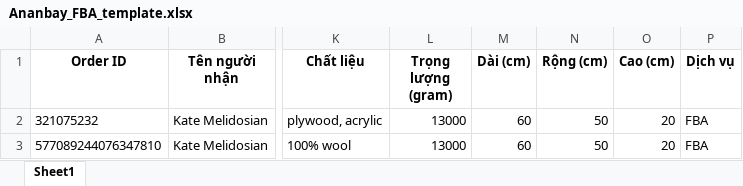
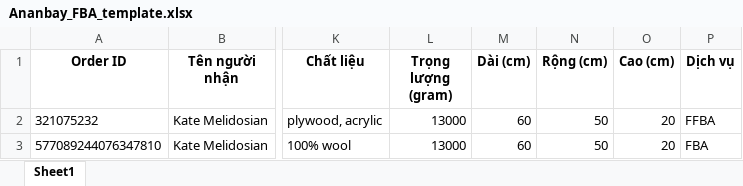
Before and after one commit to ManhPineapple/teb-express, an Excel workbook: public/Ananbay_FBA_template.xlsx, sheet Sheet1, drawn as a sheet; only a part is shown, gaps mark what is left out; values as stored, in another font and other column widths than the file's, no borders; the diff names each change by its address in the sheet, - before the commit and + after, or states it on an @@ line.

```diff
--- a/public/Ananbay_FBA_template.xlsx (sheet Sheet1)
+++ b/public/Ananbay_FBA_template.xlsx (sheet Sheet1)
-P2 (Dịch vụ): FBA
+P2 (Dịch vụ): FFBA
```
Also changed, not shown: public/Ananbay_template.xlsx, 2 other files.
